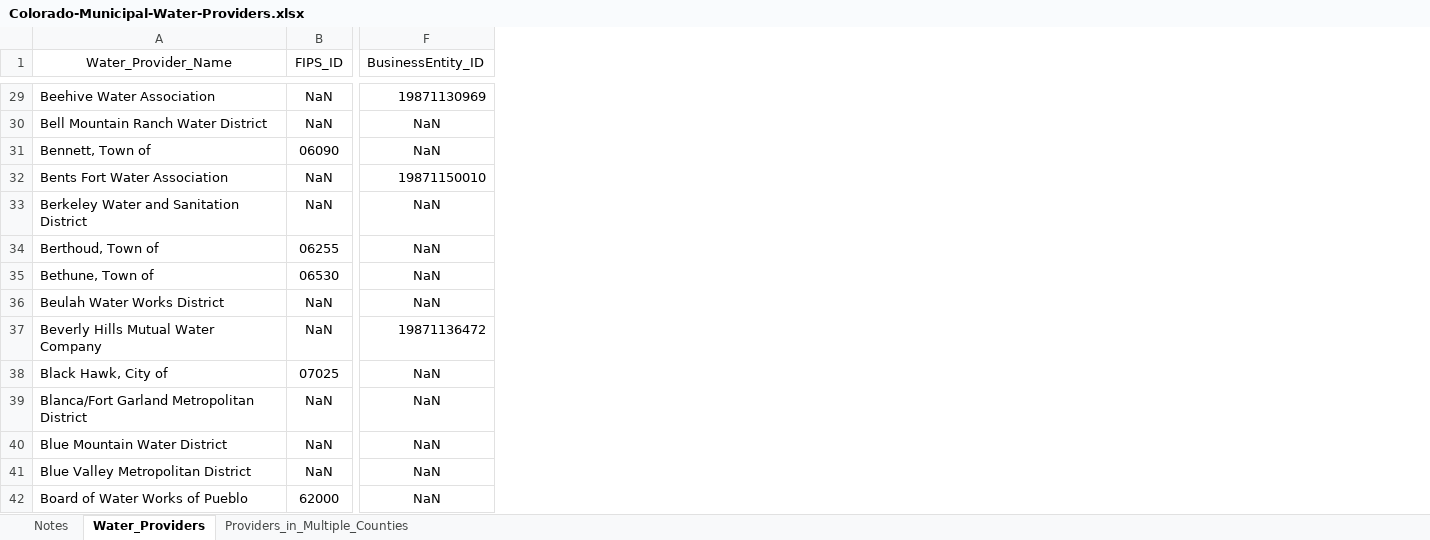
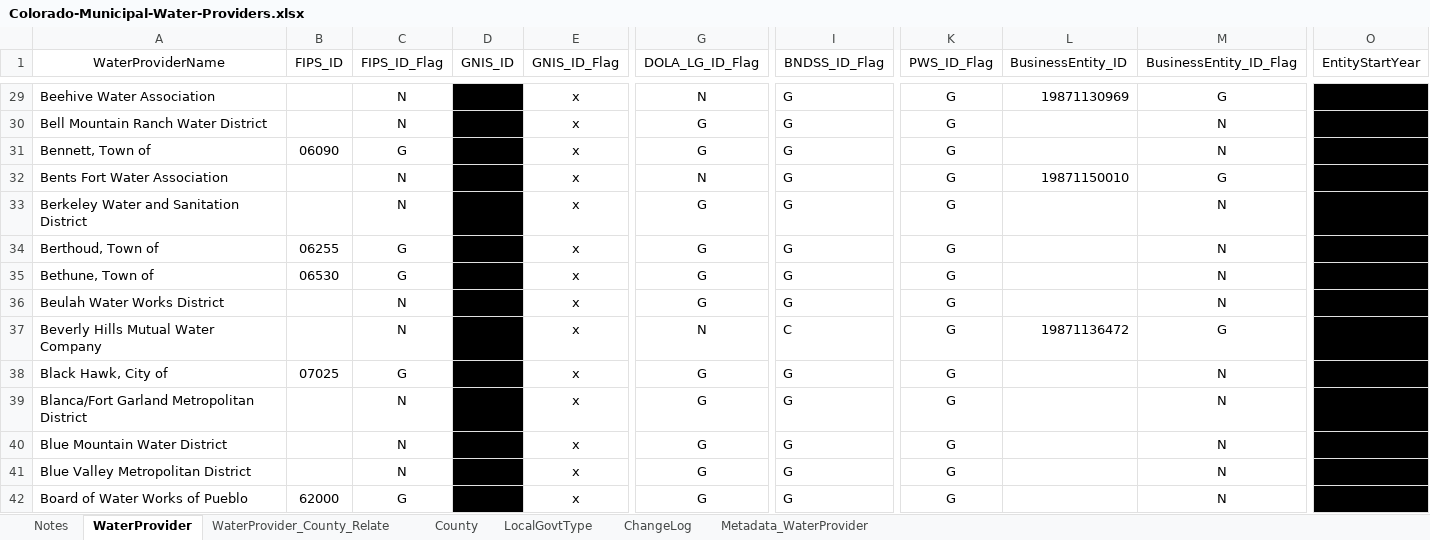
Before and after one commit to OpenWaterFoundation/owf-data-co-municipal-water-providers, an Excel workbook: data/Colorado-Municipal-Water-Providers.xlsx, sheet WaterProvider, drawn as a sheet; only a part is shown, gaps mark what is left out; values as stored, in another font and other column widths than the file's, no borders; conditional formats not drawn; addresses are those after the commit; the diff covers the shown part only; the diff names each change by its address in the sheet, - before the commit and + after, or states it on an @@ line.

Commit message:
Change dataset formatting including use of data flags; expand upon Notes worksheet and add metadata; update README

```diff
--- a/data/Colorado-Municipal-Water-Providers.xlsx (sheet WaterProvider)
+++ b/data/Colorado-Municipal-Water-Providers.xlsx (sheet WaterProvider)
-sheet tab: Water_Providers
+sheet tab: WaterProvider
-sheet tab: Providers_in_Multiple_Counties
+sheet tab: WaterProvider_County_Relate
+sheet tab: County
+sheet tab: LocalGovtType
+sheet tab: ChangeLog
+sheet tab: Metadata_WaterProvider
+column C (FIPS_ID_Flag), rows 29-42: N | N | G | N | N | G | G | N | N | G | N | N | N | G
+column D (GNIS_ID), empty
+column E (GNIS_ID_Flag), rows 29-42: all x
+column G (DOLA_LG_ID_Flag), rows 29-42: N | G | G | N | G | G | G | G | N | G | G | G | G | G
+column I (BNDSS_ID_Flag), rows 29-42: G | G | G | G | G | G | G | G | C | G | G | G | G | G
+column K (PWS_ID_Flag), rows 29-42: all G
+column M (BusinessEntity_ID_Flag), rows 29-42: G | N | N | G | N | N | N | N | G | N | N | N | N | N
+column O (EntityStartYear), empty
-A1: Water_Provider_Name
+A1: WaterProviderName
-B29:B30 (FIPS_ID): NaN
+B29:B30 (FIPS_ID): (empty)
-L30:L31 (BusinessEntity_ID): NaN
+L30:L31 (BusinessEntity_ID): (empty)
-B32:B33 (FIPS_ID): NaN
+B32:B33 (FIPS_ID): (empty)
-L33:L36 (BusinessEntity_ID): NaN
+L33:L36 (BusinessEntity_ID): (empty)
-B36:B37 (FIPS_ID): NaN
+B36:B37 (FIPS_ID): (empty)
-L38:L42 (BusinessEntity_ID): NaN
+L38:L42 (BusinessEntity_ID): (empty)
-B39:B41 (FIPS_ID): NaN
+B39:B41 (FIPS_ID): (empty)
```
Also changed, not shown: 3 added columns, 944 edited cells and cell formats elsewhere in this sheet, sheet Notes, sheet WaterProvider_County_Relate, formulas that keep their value, 7 other files.
